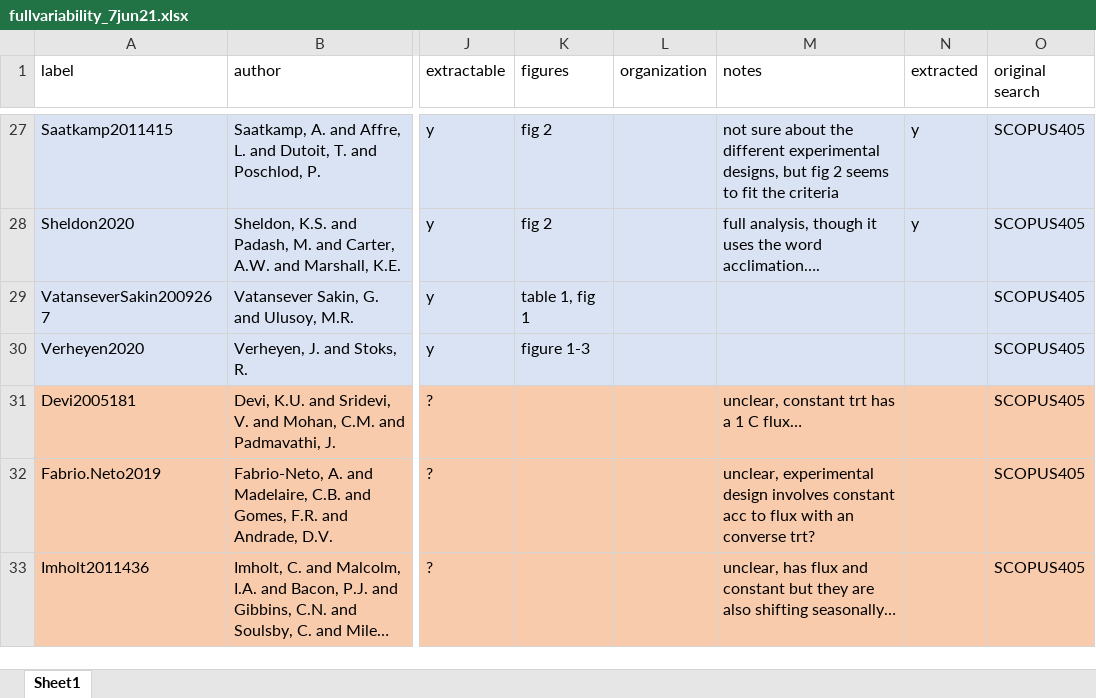
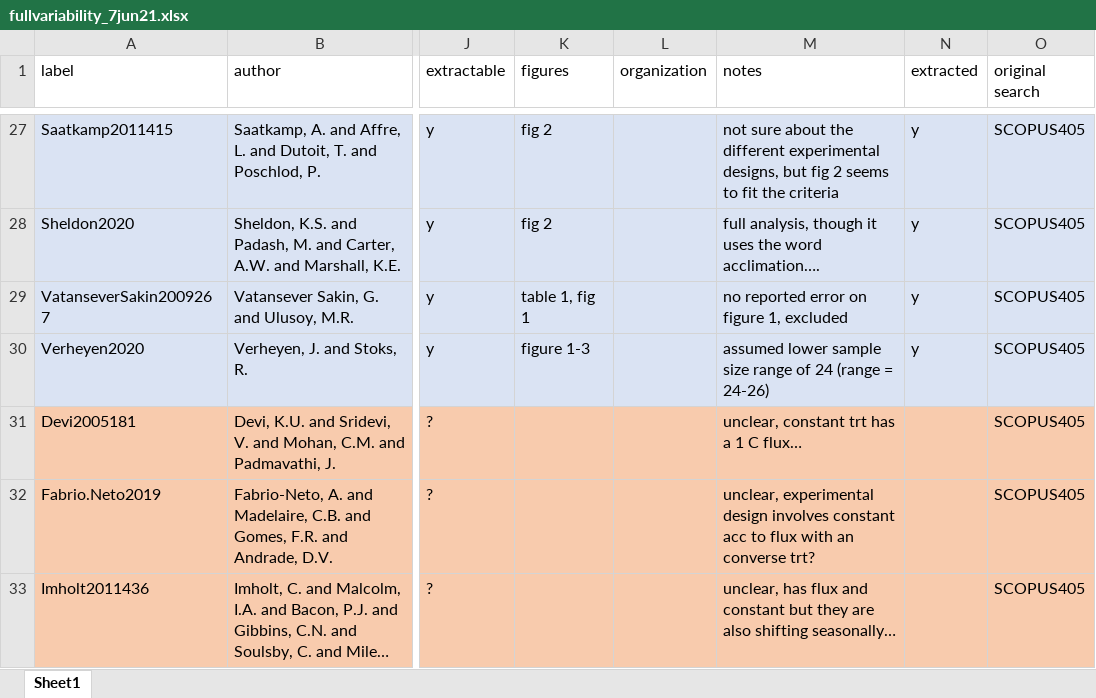
Before and after one commit to mslein/thesis, an Excel workbook: data extraction /lit search metadata /fullvariability /fullvariability_7jun21.xlsx, sheet Sheet1, drawn as a sheet; only a part is shown, gaps mark what is left out; long unchanged cells end in …; values as stored, in another font and other column widths than the file's, no borders; the diff names each change by its address in the sheet, - before the commit and + after, or states it on an @@ line.

```diff
--- a/data extraction /lit search metadata /fullvariability /fullvariability_7jun21.xlsx (sheet Sheet1)
+++ b/data extraction /lit search metadata /fullvariability /fullvariability_7jun21.xlsx (sheet Sheet1)
-M29 (notes): (empty)
+M29 (notes): no reported error on figure 1, excluded
-N29:N30 (extracted): (empty)
+N29:N30 (extracted): y
-M30 (notes): (empty)
+M30 (notes): assumed lower sample size range of 24 (range = 24-26)
```
Also changed, not shown: shared analysis files /metafor.xlsx.
